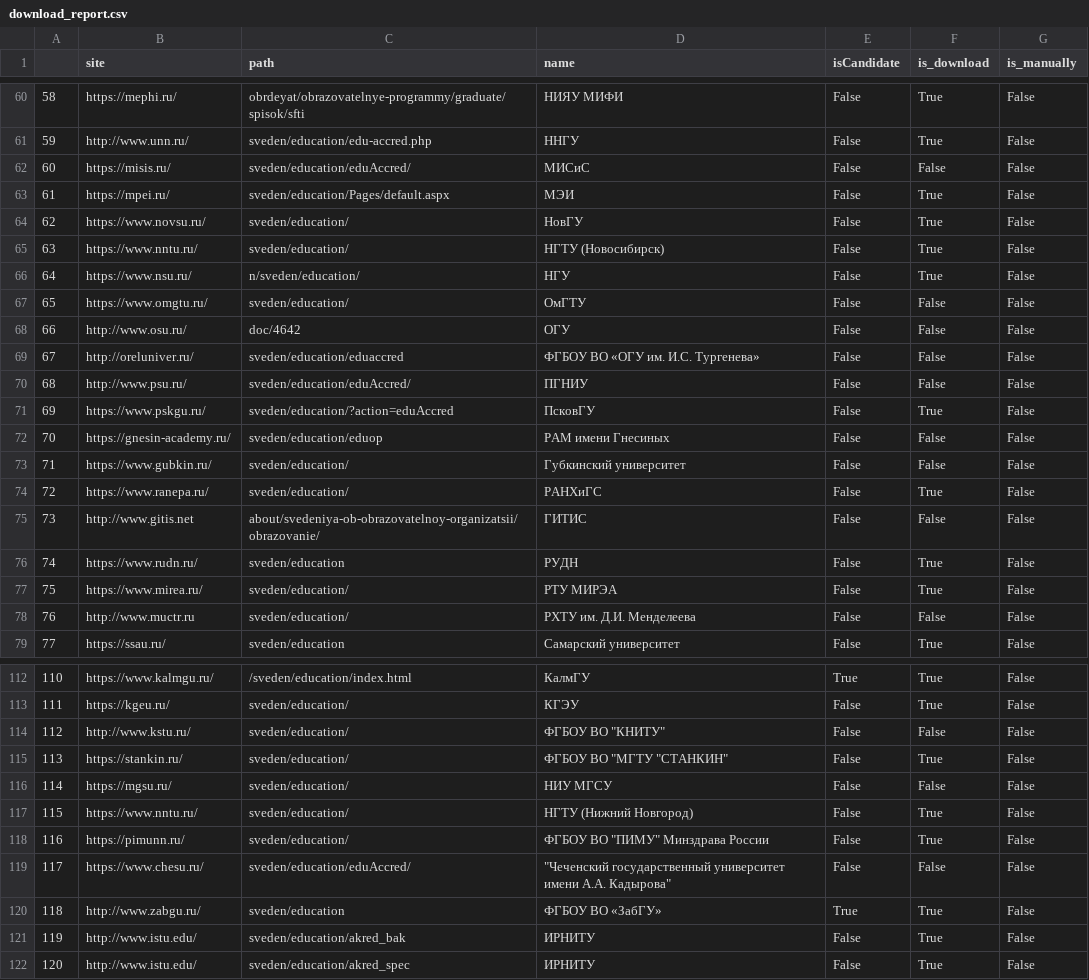
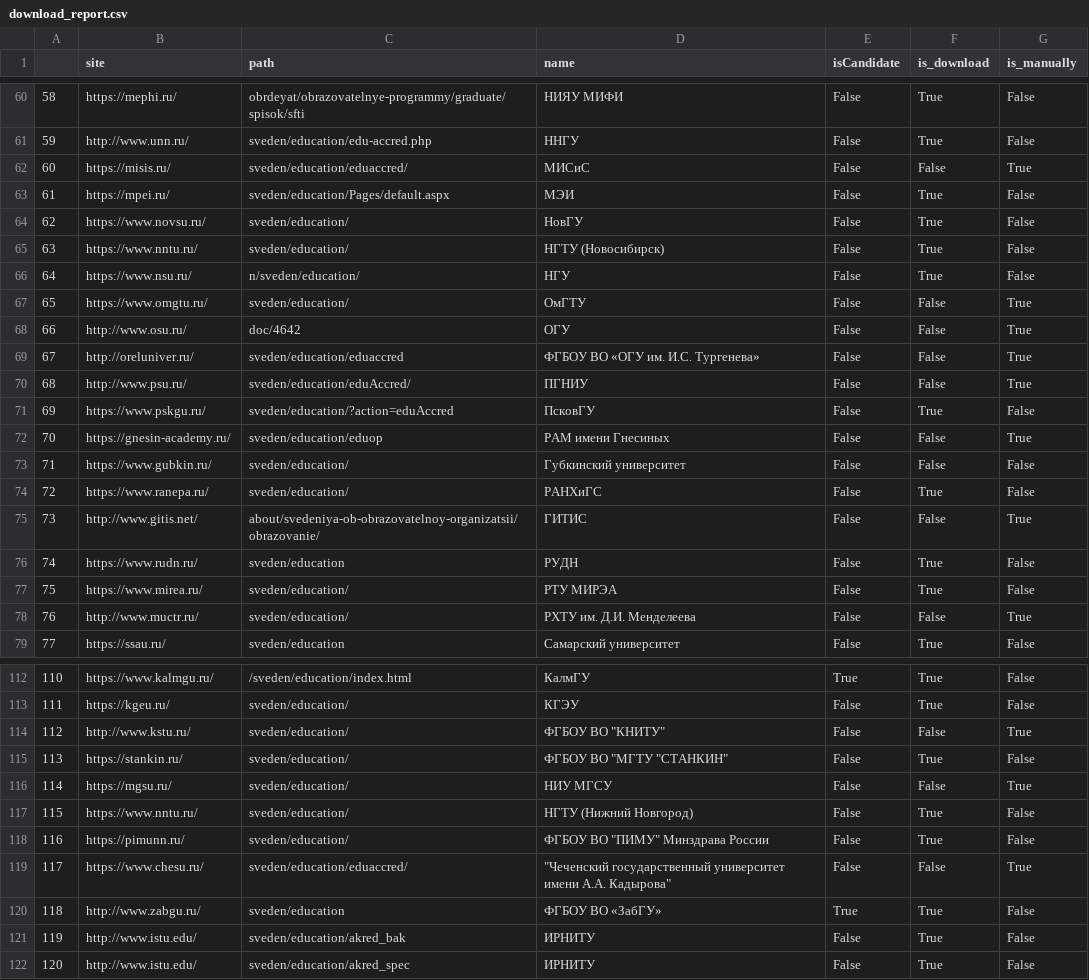
Before and after one commit to psalru/analytics, a CSV file: university_education_programs/data/download_report.csv, drawn as a sheet; only a part is shown, gaps mark what is left out; the diff covers the shown part only.

```diff
--- a/university_education_programs/data/download_report.csv
+++ b/university_education_programs/data/download_report.csv
@@ -61,3 +61,3 @@
 59,http://www.unn.ru/,sveden/education/edu-accred.php,ННГУ,False,True,False
-60,https://misis.ru/,sveden/education/eduAccred/,МИСиС,False,False,False
+60,https://misis.ru/,sveden/education/eduaccred/,МИСиС,False,False,True
 61,https://mpei.ru/,sveden/education/Pages/default.aspx,МЭИ,False,True,False
@@ -66,14 +66,14 @@
 64,https://www.nsu.ru/,n/sveden/education/,НГУ,False,True,False
-65,https://www.omgtu.ru/,sveden/education/,ОмГТУ,False,False,False
-66,http://www.osu.ru/,doc/4642,ОГУ,False,False,False
-67,http://oreluniver.ru/,sveden/education/eduaccred,ФГБОУ ВО «ОГУ им. И.С. Тургенева»,False,False,False
-68,http://www.psu.ru/,sveden/education/eduAccred/,ПГНИУ,False,False,False
+65,https://www.omgtu.ru/,sveden/education/,ОмГТУ,False,False,True
+66,http://www.osu.ru/,doc/4642,ОГУ,False,False,True
+67,http://oreluniver.ru/,sveden/education/eduaccred,ФГБОУ ВО «ОГУ им. И.С. Тургенева»,False,False,True
+68,http://www.psu.ru/,sveden/education/eduAccred/,ПГНИУ,False,False,True
 69,https://www.pskgu.ru/,sveden/education/?action=eduAccred,ПсковГУ,False,True,False
-70,https://gnesin-academy.ru/,sveden/education/eduop,РАМ имени Гнесиных,False,False,False
+70,https://gnesin-academy.ru/,sveden/education/eduop,РАМ имени Гнесиных,False,False,True
 71,https://www.gubkin.ru/,sveden/education/,Губкинский университет,False,False,False
 72,https://www.ranepa.ru/,sveden/education/,РАНХиГС,False,True,False
-73,http://www.gitis.net,about/svedeniya-ob-obrazovatelnoy-organizatsii/obrazovanie/,ГИТИС,False,False,False
+73,http://www.gitis.net/,about/svedeniya-ob-obrazovatelnoy-organizatsii/obrazovanie/,ГИТИС,False,False,True
 74,https://www.rudn.ru/,sveden/education,РУДН,False,True,False
 75,https://www.mirea.ru/,sveden/education/,РТУ МИРЭА,False,True,False
-76,http://www.muctr.ru,sveden/education/,РХТУ им. Д.И. Менделеева,False,False,False
+76,http://www.muctr.ru/,sveden/education/,РХТУ им. Д.И. Менделеева,False,False,True
 77,https://ssau.ru/,sveden/education,Самарский университет,False,True,False
@@ -113,8 +113,8 @@
 111,https://kgeu.ru/,sveden/education/,КГЭУ,False,True,False
-112,http://www.kstu.ru/,sveden/education/,"ФГБОУ ВО ""КНИТУ""",False,False,False
+112,http://www.kstu.ru/,sveden/education/,"ФГБОУ ВО ""КНИТУ""",False,False,True
 113,https://stankin.ru/,sveden/education/,"ФГБОУ ВО ""МГТУ ""СТАНКИН""",False,True,False
-114,https://mgsu.ru/,sveden/education/,НИУ МГСУ,False,False,False
+114,https://mgsu.ru/,sveden/education/,НИУ МГСУ,False,False,True
 115,https://www.nntu.ru/,sveden/education/,НГТУ (Нижний Новгород),False,True,False
 116,https://pimunn.ru/,sveden/education/,"ФГБОУ ВО ""ПИМУ"" Минздрава России",False,True,False
-117,https://www.chesu.ru/,sveden/education/eduAccred/,"""Чеченский государственный университет имени А.А. Кадырова""",False,False,False
+117,https://www.chesu.ru/,sveden/education/eduaccred/,"""Чеченский государственный университет имени А.А. Кадырова""",False,False,True
 118,http://www.zabgu.ru/,sveden/education,ФГБОУ ВО «ЗабГУ»,True,True,False
```
Also changed, not shown: 35 edited cells elsewhere in this file, 36 other files.
